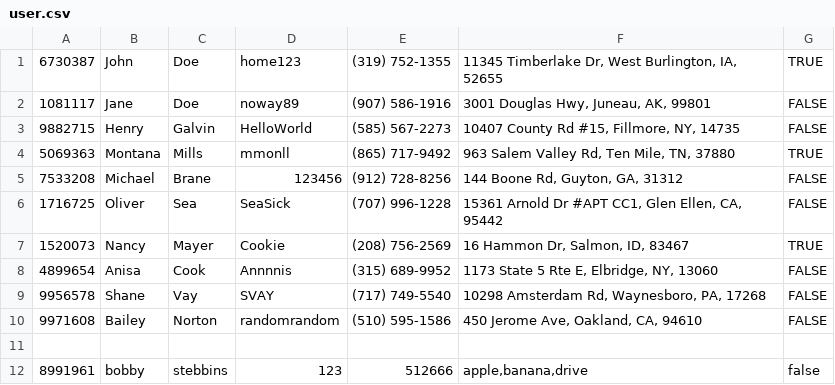
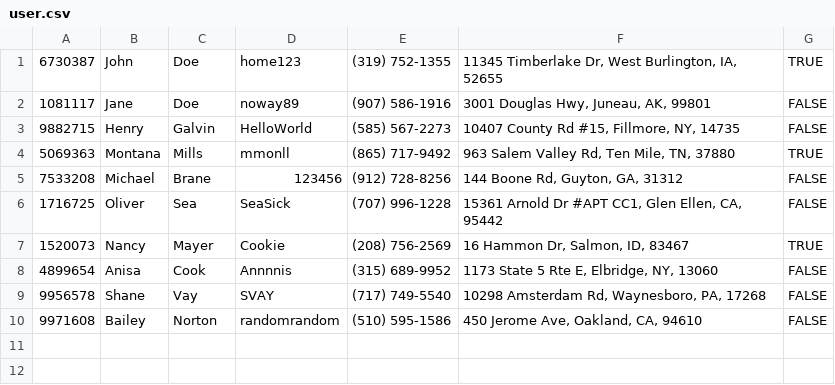
Before and after one commit to jnestor411/group14SE, a CSV file: user.csv, drawn as a sheet.

```diff
--- a/user.csv
+++ b/user.csv
@@ -10,3 +10 @@
 9971608,Bailey,Norton,randomrandom,(510) 595-1586,"450 Jerome Ave, Oakland, CA, 94610",FALSE
-
-8991961,bobby,stebbins,123,512666, "apple,banana,drive",false
```
Also changed, not shown: 2 other files.
